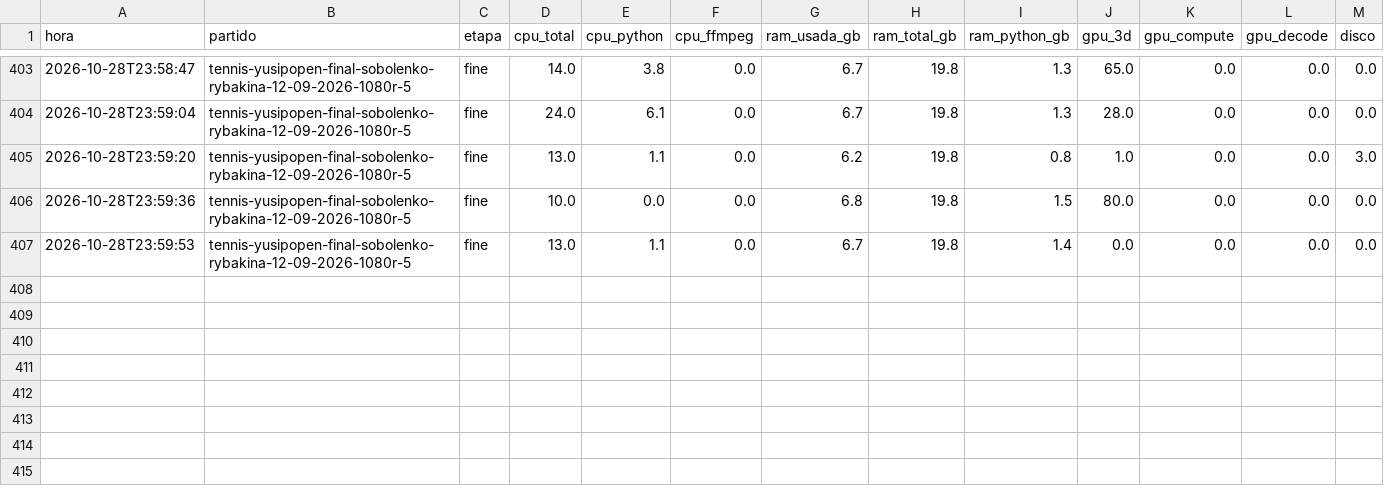
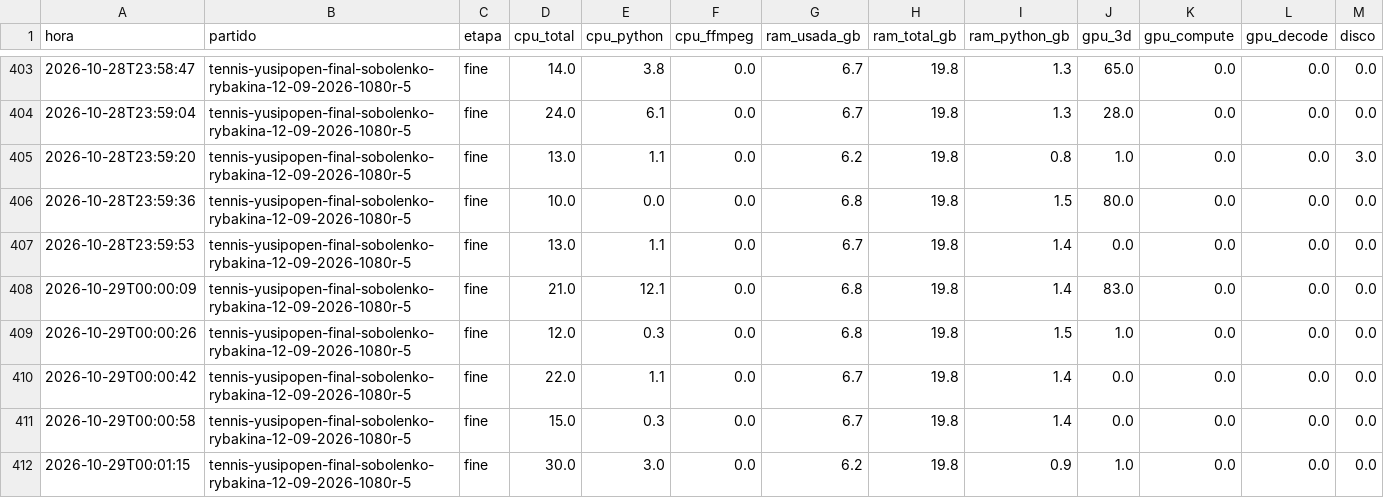
Before and after one commit to estebancobo-dot/tennis-biomechanics, a CSV file: recursos/recursos_2026-10-28_2208.csv, drawn as a sheet; only a part is shown, gaps mark what is left out.

```diff
--- a/recursos/recursos_2026-10-28_2208.csv
+++ b/recursos/recursos_2026-10-28_2208.csv
@@ -407 +407,6 @@ hora,partido,etapa,cpu_total,cpu_python,cpu_ffmpeg,ram_usada_gb,ram_total_gb,ram
 2026-10-28T23:59:53,tennis-yusipopen-final-sobolenko-rybakina-12-09-2026-1080r-5,fine,13.0,1.1,0.0,6.7,19.8,1.4,0.0,0.0,0.0,0.0
+2026-10-29T00:00:09,tennis-yusipopen-final-sobolenko-rybakina-12-09-2026-1080r-5,fine,21.0,12.1,0.0,6.8,19.8,1.4,83.0,0.0,0.0,0.0
+2026-10-29T00:00:26,tennis-yusipopen-final-sobolenko-rybakina-12-09-2026-1080r-5,fine,12.0,0.3,0.0,6.8,19.8,1.5,1.0,0.0,0.0,0.0
+2026-10-29T00:00:42,tennis-yusipopen-final-sobolenko-rybakina-12-09-2026-1080r-5,fine,22.0,1.1,0.0,6.7,19.8,1.4,0.0,0.0,0.0,0.0
+2026-10-29T00:00:58,tennis-yusipopen-final-sobolenko-rybakina-12-09-2026-1080r-5,fine,15.0,0.3,0.0,6.7,19.8,1.4,0.0,0.0,0.0,0.0
+2026-10-29T00:01:15,tennis-yusipopen-final-sobolenko-rybakina-12-09-2026-1080r-5,fine,30.0,3.0,0.0,6.2,19.8,0.9,1.0,0.0,0.0,0.0
```
Also changed, not shown: 5 other files.
